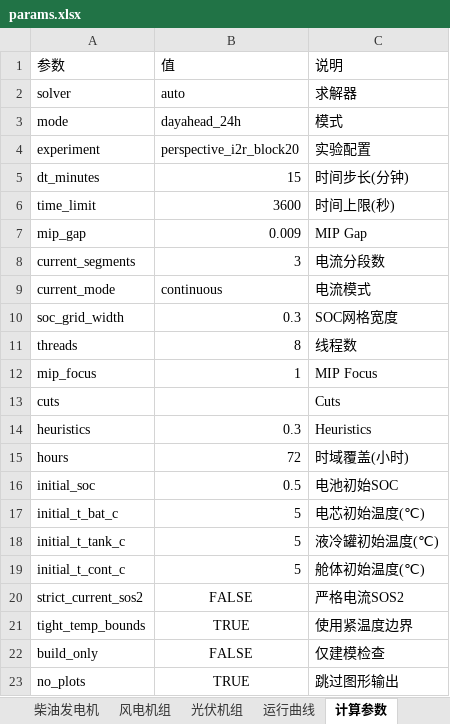
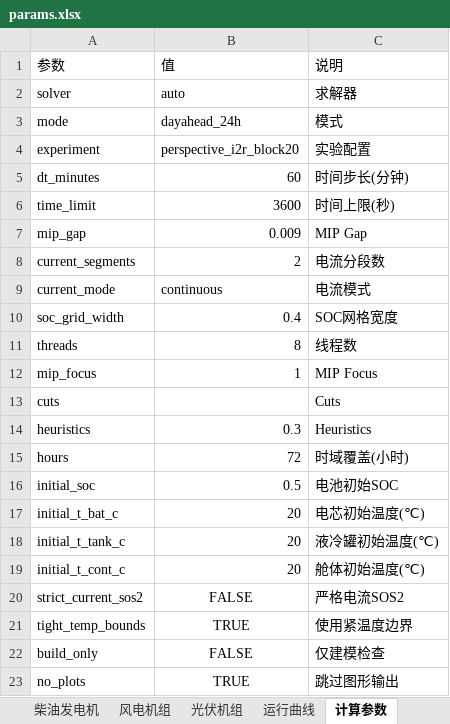
Before and after one commit to jimgreen/estore_opt_web, an Excel workbook: estore_schemes/2/params.xlsx, sheet 计算参数, drawn as a sheet; values as stored, in another font and other column widths than the file's, no borders; the diff names each change by its address in the sheet, - before the commit and + after, or states it on an @@ line.

```diff
--- a/estore_schemes/2/params.xlsx (sheet 计算参数)
+++ b/estore_schemes/2/params.xlsx (sheet 计算参数)
-B5: 15
+B5: 60
-B8: 3
+B8: 2
-B10: 0.3
+B10: 0.4
-B17:B19: 5
+B17:B19: 20
```
Also changed, not shown: 4 other files.
